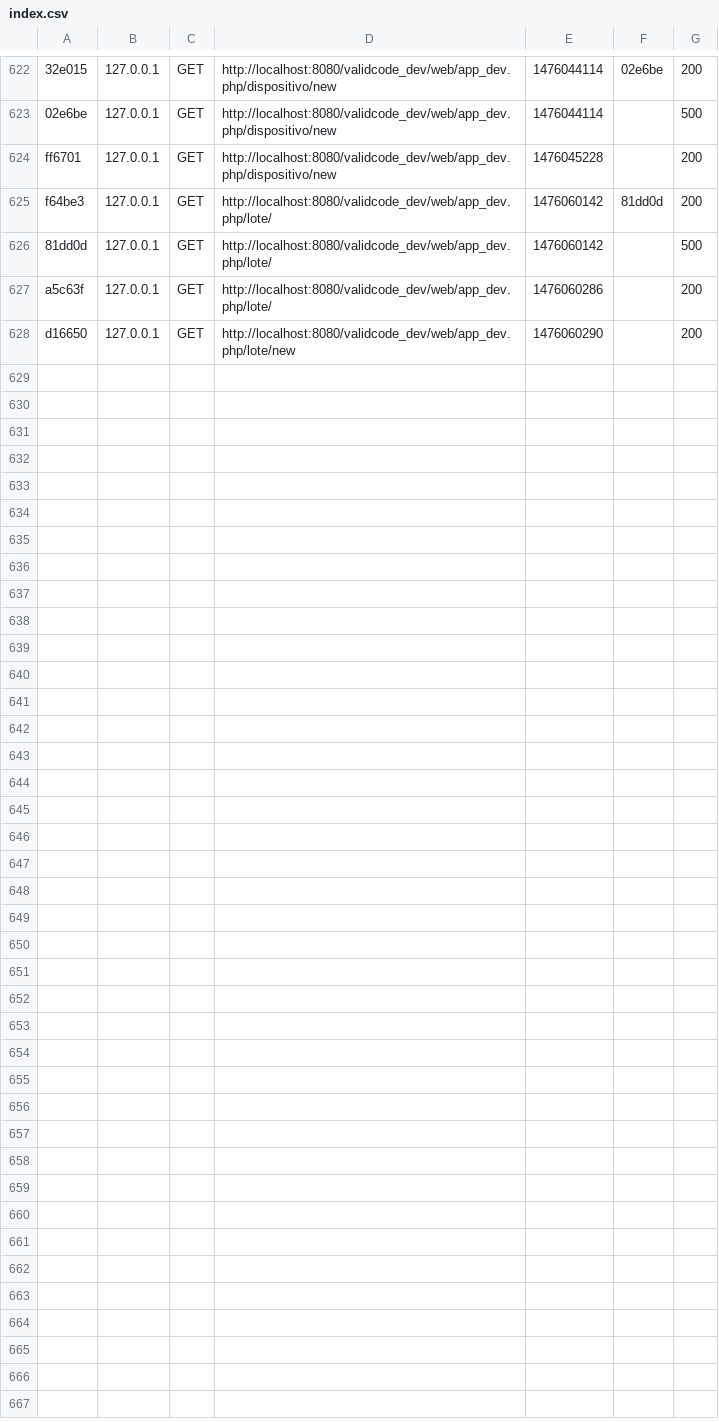
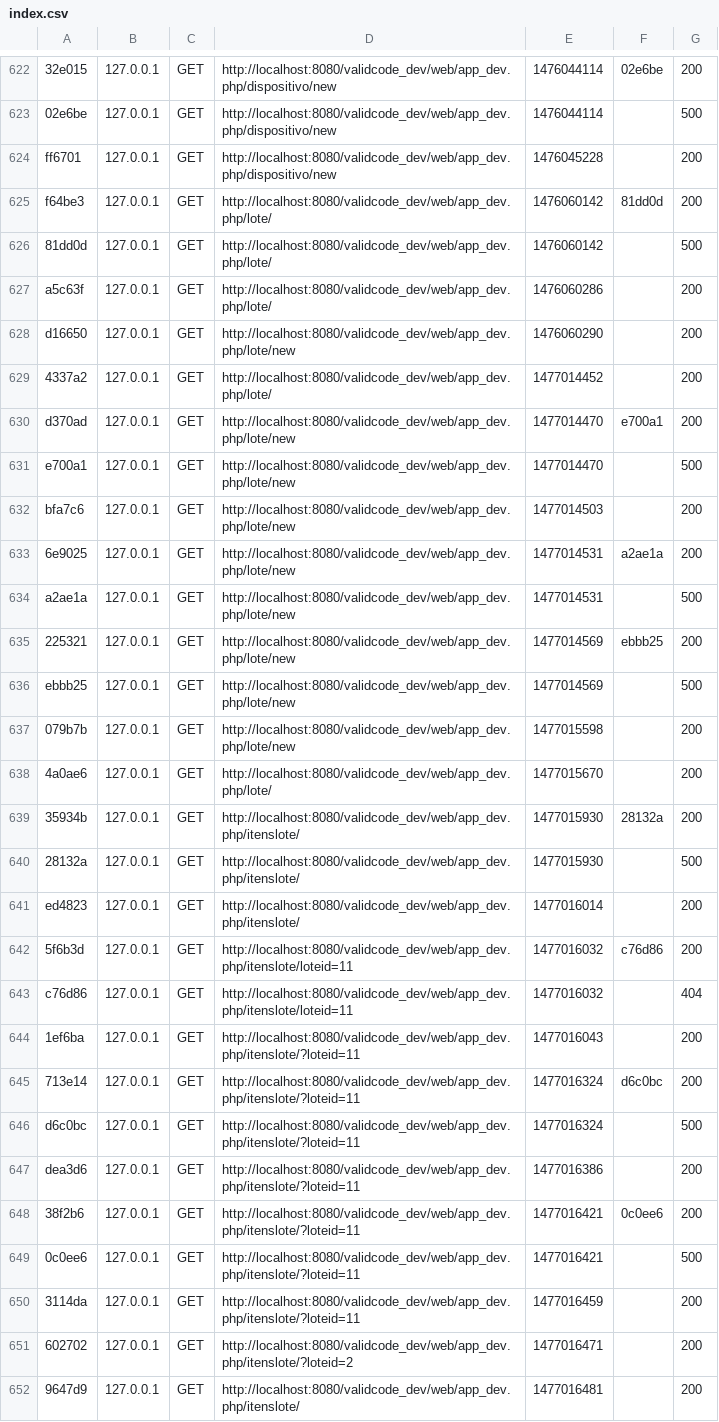
Before and after one commit to auticomp/ValidCode, a CSV file: var/cache/dev/profiler/index.csv, drawn as a sheet; only a part is shown, gaps mark what is left out; the diff names each change by its address in the sheet, - before the commit and + after, or states it on an @@ line.

```diff
--- a/var/cache/dev/profiler/index.csv
+++ b/var/cache/dev/profiler/index.csv
+row 629: 4337a2 | 127.0.0.1 | GET | http://localhost:8080/validcode_dev/web/app_dev.php/lote/ | 1477014452 |  | 200
+row 630: d370ad | 127.0.0.1 | GET | http://localhost:8080/validcode_dev/web/app_dev.php/lote/new | 1477014470 | e700a1 | 200
+row 631: e700a1 | 127.0.0.1 | GET | http://localhost:8080/validcode_dev/web/app_dev.php/lote/new | 1477014470 |  | 500
+row 632: bfa7c6 | 127.0.0.1 | GET | http://localhost:8080/validcode_dev/web/app_dev.php/lote/new | 1477014503 |  | 200
+row 633: 6e9025 | 127.0.0.1 | GET | http://localhost:8080/validcode_dev/web/app_dev.php/lote/new | 1477014531 | a2ae1a | 200
+row 634: a2ae1a | 127.0.0.1 | GET | http://localhost:8080/validcode_dev/web/app_dev.php/lote/new | 1477014531 |  | 500
+row 635: 225321 | 127.0.0.1 | GET | http://localhost:8080/validcode_dev/web/app_dev.php/lote/new | 1477014569 | ebbb25 | 200
+row 636: ebbb25 | 127.0.0.1 | GET | http://localhost:8080/validcode_dev/web/app_dev.php/lote/new | 1477014569 |  | 500
+row 637: 079b7b | 127.0.0.1 | GET | http://localhost:8080/validcode_dev/web/app_dev.php/lote/new | 1477015598 |  | 200
+row 638: 4a0ae6 | 127.0.0.1 | GET | http://localhost:8080/validcode_dev/web/app_dev.php/lote/ | 1477015670 |  | 200
+row 639: 35934b | 127.0.0.1 | GET | http://localhost:8080/validcode_dev/web/app_dev.php/itenslote/ | 1477015930 | 28132a | 200
+row 640: 28132a | 127.0.0.1 | GET | http://localhost:8080/validcode_dev/web/app_dev.php/itenslote/ | 1477015930 |  | 500
+row 641: ed4823 | 127.0.0.1 | GET | http://localhost:8080/validcode_dev/web/app_dev.php/itenslote/ | 1477016014 |  | 200
+row 642: 5f6b3d | 127.0.0.1 | GET | http://localhost:8080/validcode_dev/web/app_dev.php/itenslote/loteid=11 | 1477016032 | c76d86 | 200
+row 643: c76d86 | 127.0.0.1 | GET | http://localhost:8080/validcode_dev/web/app_dev.php/itenslote/loteid=11 | 1477016032 |  | 404
+row 644: 1ef6ba | 127.0.0.1 | GET | http://localhost:8080/validcode_dev/web/app_dev.php/itenslote/?loteid=11 | 1477016043 |  | 200
+row 645: 713e14 | 127.0.0.1 | GET | http://localhost:8080/validcode_dev/web/app_dev.php/itenslote/?loteid=11 | 1477016324 | d6c0bc | 200
+row 646: d6c0bc | 127.0.0.1 | GET | http://localhost:8080/validcode_dev/web/app_dev.php/itenslote/?loteid=11 | 1477016324 |  | 500
+row 647: dea3d6 | 127.0.0.1 | GET | http://localhost:8080/validcode_dev/web/app_dev.php/itenslote/?loteid=11 | 1477016386 |  | 200
+row 648: 38f2b6 | 127.0.0.1 | GET | http://localhost:8080/validcode_dev/web/app_dev.php/itenslote/?loteid=11 | 1477016421 | 0c0ee6 | 200
+row 649: 0c0ee6 | 127.0.0.1 | GET | http://localhost:8080/validcode_dev/web/app_dev.php/itenslote/?loteid=11 | 1477016421 |  | 500
+row 650: 3114da | 127.0.0.1 | GET | http://localhost:8080/validcode_dev/web/app_dev.php/itenslote/?loteid=11 | 1477016459 |  | 200
+row 651: 602702 | 127.0.0.1 | GET | http://localhost:8080/validcode_dev/web/app_dev.php/itenslote/?loteid=2 | 1477016471 |  | 200
+row 652: 9647d9 | 127.0.0.1 | GET | http://localhost:8080/validcode_dev/web/app_dev.php/itenslote/ | 1477016481 |  | 200
```
Also changed, not shown: 5 other files.
